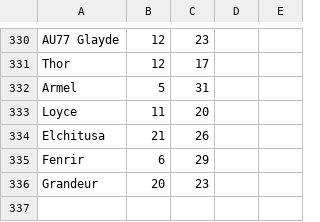
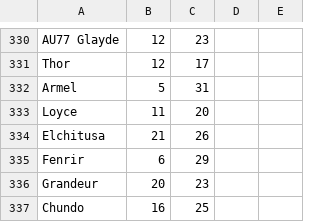
Before and after one commit to yichizhng/soccer_spirits_text_processing, a TSV file: personalities.tsv, drawn as a sheet; only a part is shown, gaps mark what is left out; the diff names each change by its address in the sheet, - before the commit and + after, or states it on an @@ line.

```diff
--- a/personalities.tsv
+++ b/personalities.tsv
+row 337: Chundo | 16 | 25
```
Also changed, not shown: 2 other files.
